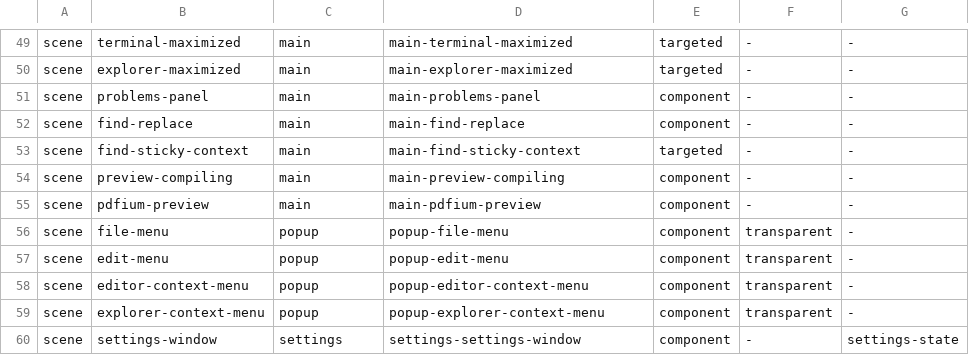
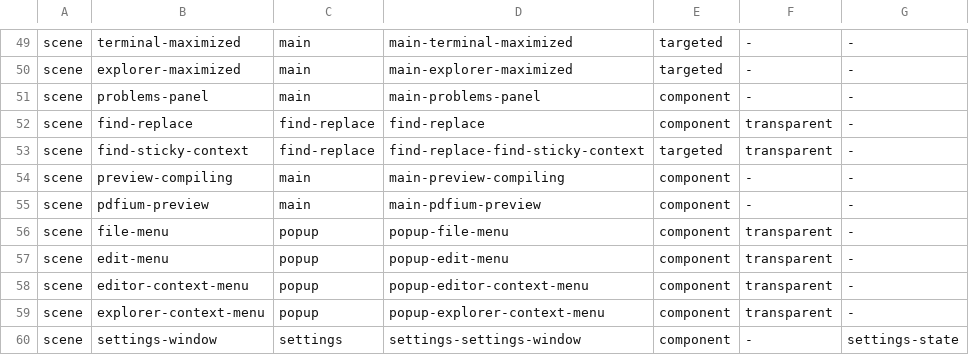
Before and after one commit to clvnkhr/tiptoptyp, a TSV file: docs/ui-snapshots/gallery-manifest.tsv, drawn as a sheet; only a part is shown, gaps mark what is left out.

Commit message:
Host find and replace above native previews with owner-scoped input

```diff
--- a/docs/ui-snapshots/gallery-manifest.tsv
+++ b/docs/ui-snapshots/gallery-manifest.tsv
@@ -51,4 +51,4 @@ scene	explorer-maximized	main	main-explorer-maximized	targeted	-	-
 scene	problems-panel	main	main-problems-panel	component	-	-
-scene	find-replace	main	main-find-replace	component	-	-
-scene	find-sticky-context	main	main-find-sticky-context	targeted	-	-
+scene	find-replace	find-replace	find-replace	component	transparent	-
+scene	find-sticky-context	find-replace	find-replace-find-sticky-context	targeted	transparent	-
 scene	preview-compiling	main	main-preview-compiling	component	-	-
```
Also changed, not shown: 17 other files.
